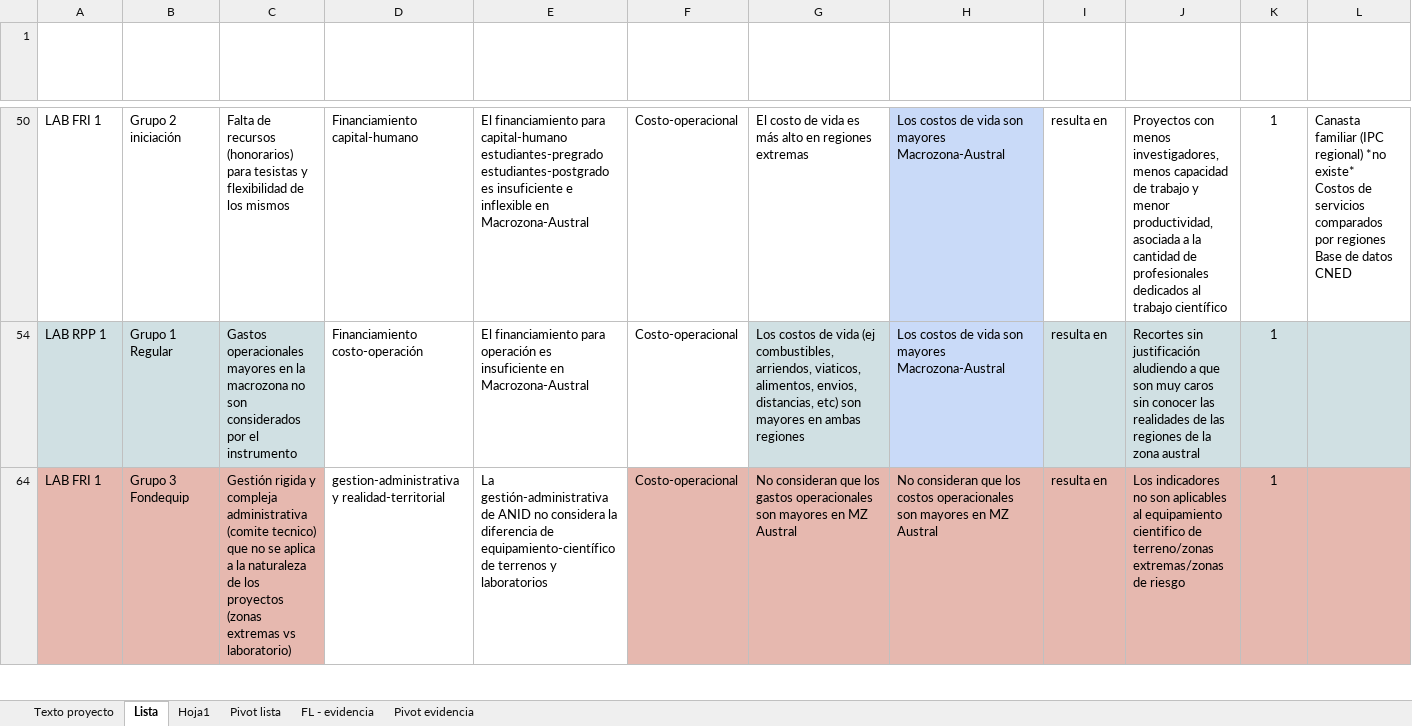
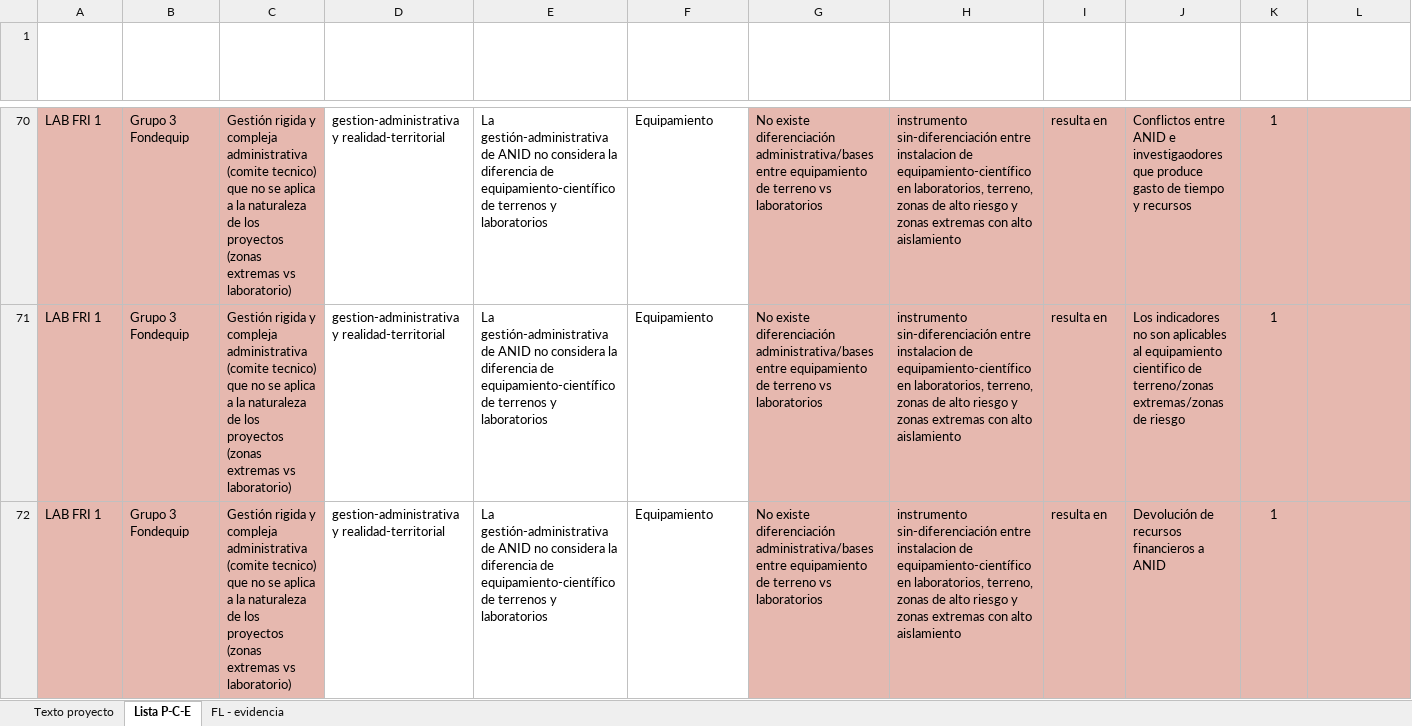
Before and after one commit to matcasti/datosMZaustral, an Excel workbook: data/lab_instrumentos/raw/Lista de problemas LAB 1.xlsx, sheet Lista P-C-E, drawn as a sheet; only a part is shown, gaps mark what is left out; values as stored, in another font and other column widths than the file's, no borders; table styles not drawn; removed rows and columns are numbered as before the commit, all else as after; ↵ is a line break in a cell; the diff covers the shown part only; the diff names each change by its address in the sheet, - before the commit and + after, or states it on an @@ line.

Commit message:
db lab instrumentos actualizada

```diff
--- a/data/lab_instrumentos/raw/Lista de problemas LAB 1.xlsx (sheet Lista P-C-E)
+++ b/data/lab_instrumentos/raw/Lista de problemas LAB 1.xlsx (sheet Lista P-C-E)
-sheet tab: Lista
+sheet tab: Lista P-C-E
-sheet tab: Hoja1
-sheet tab: Pivot lista
-sheet tab: Pivot evidencia
-A70:C70 fill: none
+A70:C70 fill: #E6B8AF
-B70 (Grupo): Grupo 2 iniciación
+B70 (Grupo): Grupo 3 Fondequip
-C70 (Problema): Falta de recursos (honorarios) para tesistas y flexibilidad de los mismos
+C70 (Problema): Gestión rigida y compleja administrativa (comite tecnico) que no se aplica a la naturaleza de los proyectos (zonas extremas vs laboratorio)
-D70 (Cluster problema manual): Financiamiento capital-humano
+D70 (Cluster problema manual): gestion-administrativa y realidad-territorial
-E70 (Normalización problema): El financiamiento para capital-humano estudiantes-pregrado estudiantes-postgrado es insuficiente e inflexible en Macrozona-Austral
+E70 (Normalización problema): La gestión-administrativa de ANID no considera la diferencia de equipamiento-científico de terrenos y laboratorios
-F70 (Cluster causa manual): Costo-operacional
+F70 (Cluster causa manual): Equipamiento
-G70 (Debido a): El costo de vida es más alto en regiones extremas
+G70 (Debido a): No existe diferenciación administrativa/bases entre equipamiento de terreno vs laboratorios
-G70 fill: none
+G70 fill: #E6B8AF
-H70 (Normalizacion_causa): Los costos de vida son mayores Macrozona-Austral
+H70 (Normalizacion_causa): instrumento sin-diferenciación entre instalacion de equipamiento-científico en laboratorios, terreno, zonas de alto riesgo y zonas extremas con alto aislamiento
-H70 fill: #C9DAF8
+H70 fill: #E6B8AF
-I70:L70 fill: none
+I70:L70 fill: #E6B8AF
-J70 (consecuencias): Proyectos con menos investigadores, menos capacidad de trabajo y menor productividad, asociada a la cantidad de profesionales dedicados al trabajo científico
+J70 (consecuencias): Conflictos entre ANID e investigaodores que produce gasto de tiempo y recursos
-L70: Canasta familiar (IPC regional) *no existe* ↵ Costos de servicios comparados por regiones ↵ Base de datos CNED
+L70: (empty)
-row 54: LAB RPP 1 | Grupo 1 Regular | Gastos operacionales mayores en la macrozona no son considerados por el instrumento | Financiamiento costo-operación | El financiamiento para operación es insuficiente en Macrozona-Austral | Costo-operacional | Los costos de vida (ej combustibles, arriendos, viaticos, alimentos, envios, distancias, etc) son mayores en ambas regiones | Los costos de vida son mayores Macrozona-Austral | resulta en | Recortes sin justificación aludiendo a que son muy caros sin conocer las realidades de las regiones de la zona austral | 1
-F71 (Cluster causa manual): Costo-operacional
+F71 (Cluster causa manual): Equipamiento
-F71 fill: #E6B8AF
+F71 fill: none
-G71 (Debido a): No consideran que los gastos operacionales son mayores en MZ Austral
+G71 (Debido a): No existe diferenciación administrativa/bases entre equipamiento de terreno vs laboratorios
-H71 (Normalizacion_causa): No consideran que los costos operacionales son mayores en MZ Austral
+H71 (Normalizacion_causa): instrumento sin-diferenciación entre instalacion de equipamiento-científico en laboratorios, terreno, zonas de alto riesgo y zonas extremas con alto aislamiento
+row 72: LAB FRI 1 | Grupo 3 Fondequip | Gestión rigida y compleja administrativa (comite tecnico) que no se aplica a la naturaleza de los proyectos (zonas extremas vs laboratorio) | gestion-administrativa y realidad-territorial | La gestión-administrativa de ANID no considera la diferencia de equipamiento-científico de terrenos y laboratorios | Equipamiento | No existe diferenciación administrativa/bases entre equipamiento de terreno vs laboratorios | instrumento sin-diferenciación entre instalacion de equipamiento-científico en laboratorios, terreno, zonas de alto riesgo y zonas extremas con alto aislamiento | resulta en | Devolución de recursos financieros a ANID | 1
```
Also changed, not shown: 8 added rows, 9 removed rows, 2 hidden or unhidden rows, 27 edited cells and cell formats elsewhere in this sheet, hidden cells.
